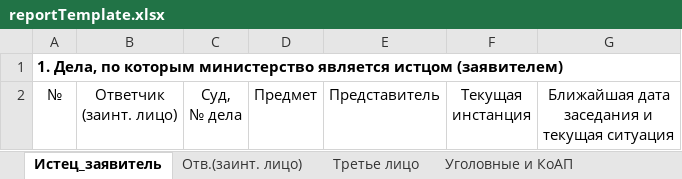
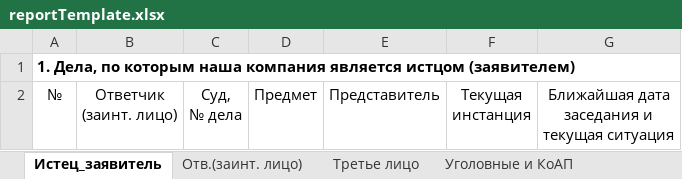
Before and after one commit to RomanBolikov/courtcases, an Excel workbook: src/main/resources/mainapp/reportTemplate.xlsx, sheet Истец_заявитель, drawn as a sheet; values as stored, in another font and other column widths than the file's, no borders; the diff names each change by its address in the sheet, - before the commit and + after, or states it on an @@ line.

```diff
--- a/src/main/resources/mainapp/reportTemplate.xlsx (sheet Истец_заявитель)
+++ b/src/main/resources/mainapp/reportTemplate.xlsx (sheet Истец_заявитель)
-A1: …по которым министерство является истцом…
+A1: …по которым наша компания является истцом…
```
Also changed, not shown: sheet Иные дела на контроле, sheet Третье лицо, sheet Отв.(заинт. лицо), 11 other files.
